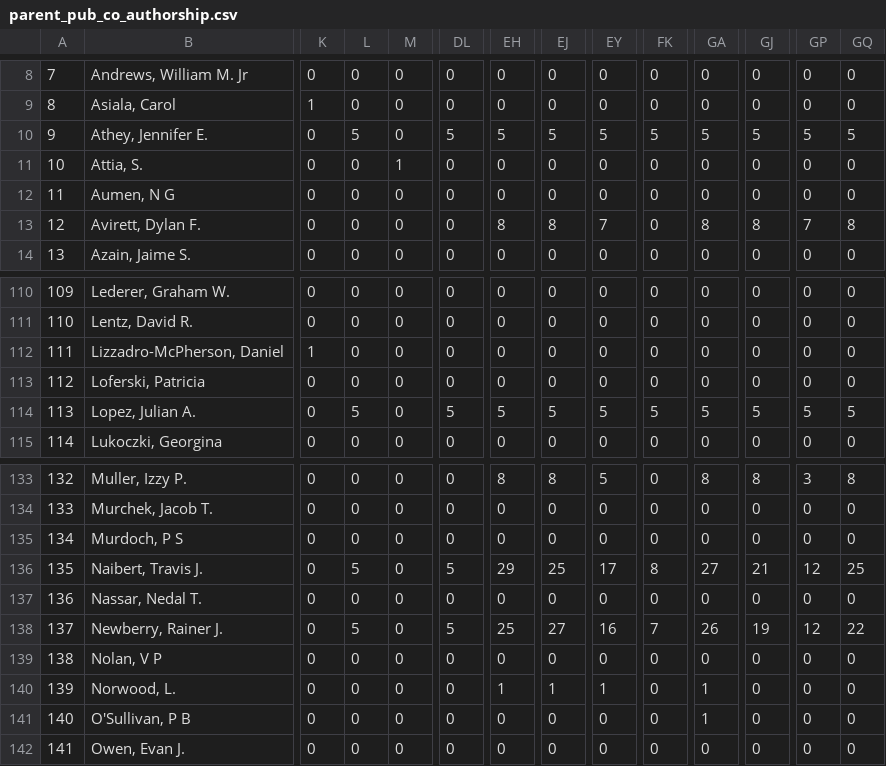
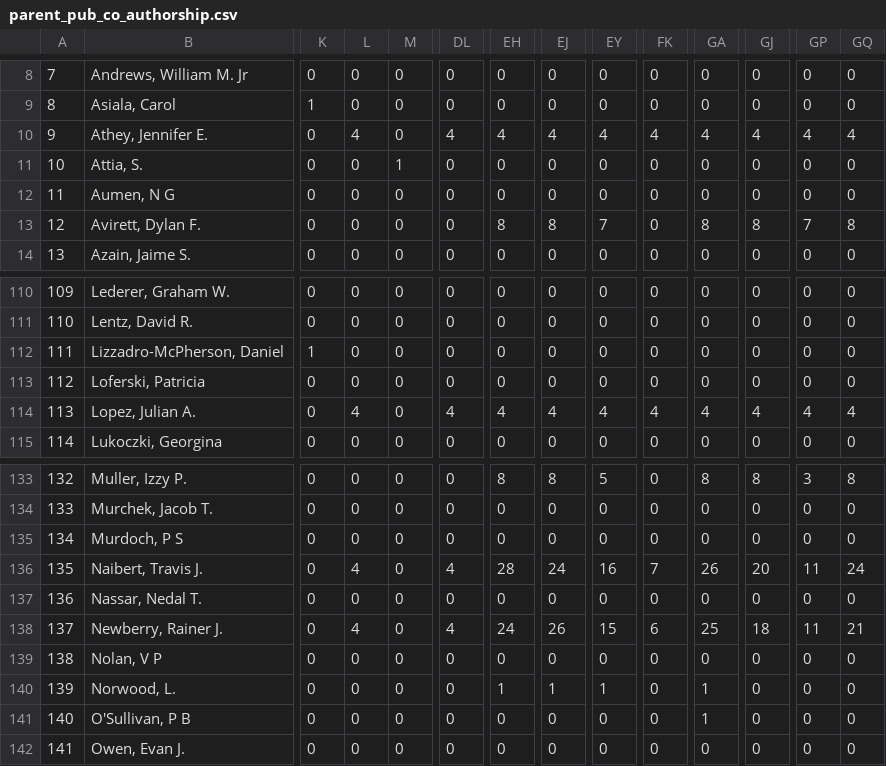
Before and after one commit to abtassociates/earth_mri, a CSV file: data/tables/parent_pub_co_authorship.csv, drawn as a sheet; only a part is shown, gaps mark what is left out; the diff covers the shown part only; the diff names each change by its address in the sheet, - before the commit and + after, or states it on an @@ line.

```diff
--- a/data/tables/parent_pub_co_authorship.csv
+++ b/data/tables/parent_pub_co_authorship.csv
-L10: 5
+L10: 4
-DL10: 5
+DL10: 4
-EH10: 5
+EH10: 4
-EJ10: 5
+EJ10: 4
-EY10: 5
+EY10: 4
-FK10: 5
+FK10: 4
-GA10: 5
+GA10: 4
-GJ10: 5
+GJ10: 4
-GP10: 5
+GP10: 4
-GQ10: 5
+GQ10: 4
-L114: 5
+L114: 4
-DL114: 5
+DL114: 4
-EH114: 5
+EH114: 4
-EJ114: 5
+EJ114: 4
-EY114: 5
+EY114: 4
-FK114: 5
+FK114: 4
-GA114: 5
+GA114: 4
-GJ114: 5
+GJ114: 4
-GP114: 5
+GP114: 4
-GQ114: 5
+GQ114: 4
-L136: 5
+L136: 4
-DL136: 5
+DL136: 4
-EH136: 29
+EH136: 28
-EJ136: 25
+EJ136: 24
-EY136: 17
+EY136: 16
-FK136: 8
+FK136: 7
-GA136: 27
+GA136: 26
-GJ136: 21
+GJ136: 20
-GP136: 12
+GP136: 11
-GQ136: 25
+GQ136: 24
-L138: 5
+L138: 4
-DL138: 5
+DL138: 4
-EH138: 25
+EH138: 24
-EJ138: 27
+EJ138: 26
-EY138: 16
+EY138: 15
-FK138: 7
+FK138: 6
-GA138: 26
+GA138: 25
-GJ138: 19
+GJ138: 18
-GP138: 12
+GP138: 11
-GQ138: 22
+GQ138: 21
```
Also changed, not shown: 59 edited cells elsewhere in this file, data/tables/authors.csv, data/tables/parent_pub_authors.csv, 11 other files.
